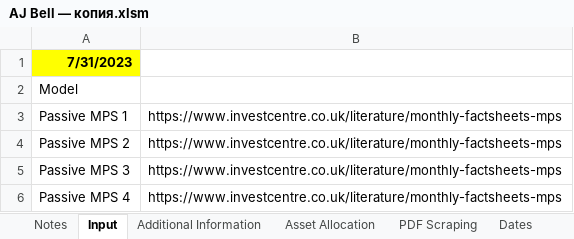
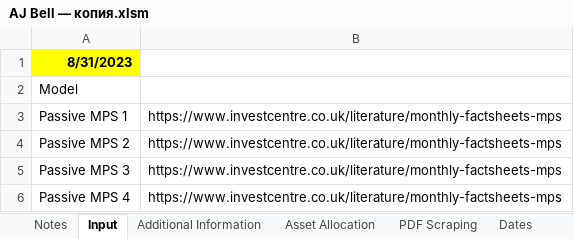
Before and after one commit to PashaBiker/pdf_scraping, an Excel workbook: 13_milestone/AJ/AJ Bell — копия.xlsm, sheet Input, drawn as a sheet; only a part is shown; values as stored, in another font and other column widths than the file's, no borders; the diff names each change by its address in the sheet, - before the commit and + after, or states it on an @@ line.

```diff
--- a/13_milestone/AJ/AJ Bell — копия.xlsm (sheet Input)
+++ b/13_milestone/AJ/AJ Bell — копия.xlsm (sheet Input)
-A1: 7/31/2023
+A1: 8/31/2023
```
Also changed, not shown: 12_milestone/Tideway Discretionary Fund Management Services/Tideway Discretionary Fund Management Services.xlsm, 16 other files.
